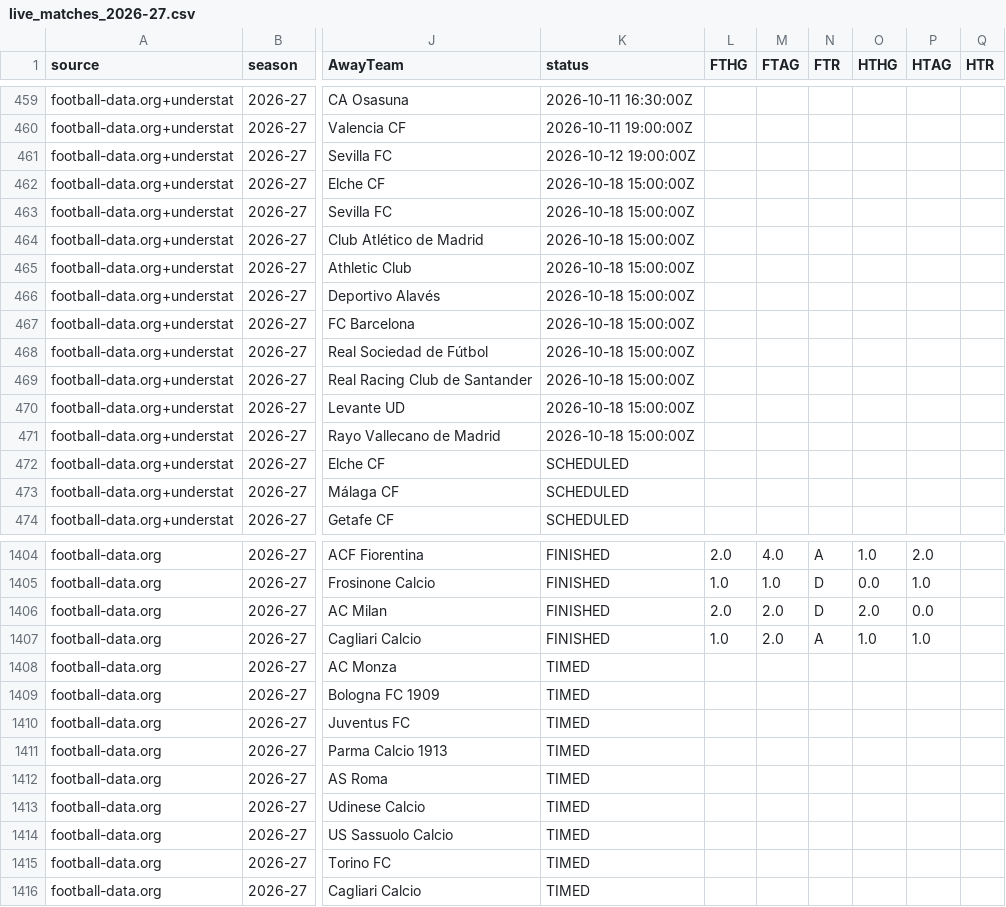
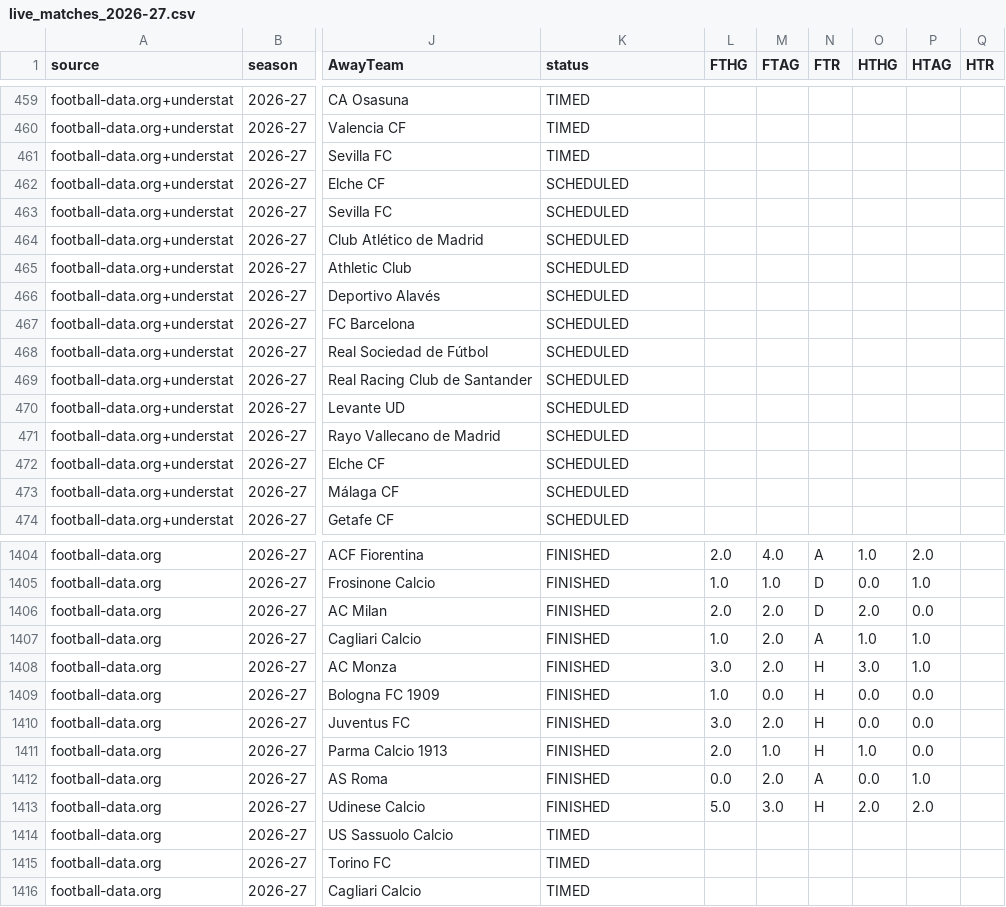
Before and after one commit to vsntll/xValue, a CSV file: data/processed/live_matches_2026-27.csv, drawn as a sheet; only a part is shown, gaps mark what is left out; the diff covers the shown part only; the diff names each change by its address in the sheet, - before the commit and + after, or states it on an @@ line.

```diff
--- a/data/processed/live_matches_2026-27.csv
+++ b/data/processed/live_matches_2026-27.csv
-K459 (status): 2026-10-11 16:30:00Z
+K459 (status): TIMED
-K460 (status): 2026-10-11 19:00:00Z
+K460 (status): TIMED
-K461 (status): 2026-10-12 19:00:00Z
+K461 (status): TIMED
-K462:K471 (status): 2026-10-18 15:00:00Z
+K462:K471 (status): SCHEDULED
-K1408:K1413 (status): TIMED
+K1408:K1413 (status): FINISHED
-L1408 (FTHG): (empty)
+L1408 (FTHG): 3.0
-M1408 (FTAG): (empty)
+M1408 (FTAG): 2.0
-N1408:N1411 (FTR): (empty)
+N1408:N1411 (FTR): H
-O1408 (HTHG): (empty)
+O1408 (HTHG): 3.0
-P1408 (HTAG): (empty)
+P1408 (HTAG): 1.0
-L1409 (FTHG): (empty)
+L1409 (FTHG): 1.0
-M1409 (FTAG): (empty)
+M1409 (FTAG): 0.0
-O1409:O1410 (HTHG): (empty)
+O1409:O1410 (HTHG): 0.0
-P1409:P1411 (HTAG): (empty)
+P1409:P1411 (HTAG): 0.0
-L1410 (FTHG): (empty)
+L1410 (FTHG): 3.0
-M1410 (FTAG): (empty)
+M1410 (FTAG): 2.0
-L1411 (FTHG): (empty)
+L1411 (FTHG): 2.0
-M1411 (FTAG): (empty)
+M1411 (FTAG): 1.0
-O1411 (HTHG): (empty)
+O1411 (HTHG): 1.0
-L1412 (FTHG): (empty)
+L1412 (FTHG): 0.0
-M1412 (FTAG): (empty)
+M1412 (FTAG): 2.0
-N1412 (FTR): (empty)
+N1412 (FTR): A
-O1412 (HTHG): (empty)
+O1412 (HTHG): 0.0
-P1412 (HTAG): (empty)
+P1412 (HTAG): 1.0
-L1413 (FTHG): (empty)
+L1413 (FTHG): 5.0
-M1413 (FTAG): (empty)
+M1413 (FTAG): 3.0
-N1413 (FTR): (empty)
+N1413 (FTR): H
-O1413 (HTHG): (empty)
+O1413 (HTHG): 2.0
-P1413 (HTAG): (empty)
+P1413 (HTAG): 2.0
```
Also changed, not shown: 123 edited cells elsewhere in this file, data/processed/outcome_model_predictions_hybrid.csv, data/processed/squad_season_features.csv, 12 other files.
